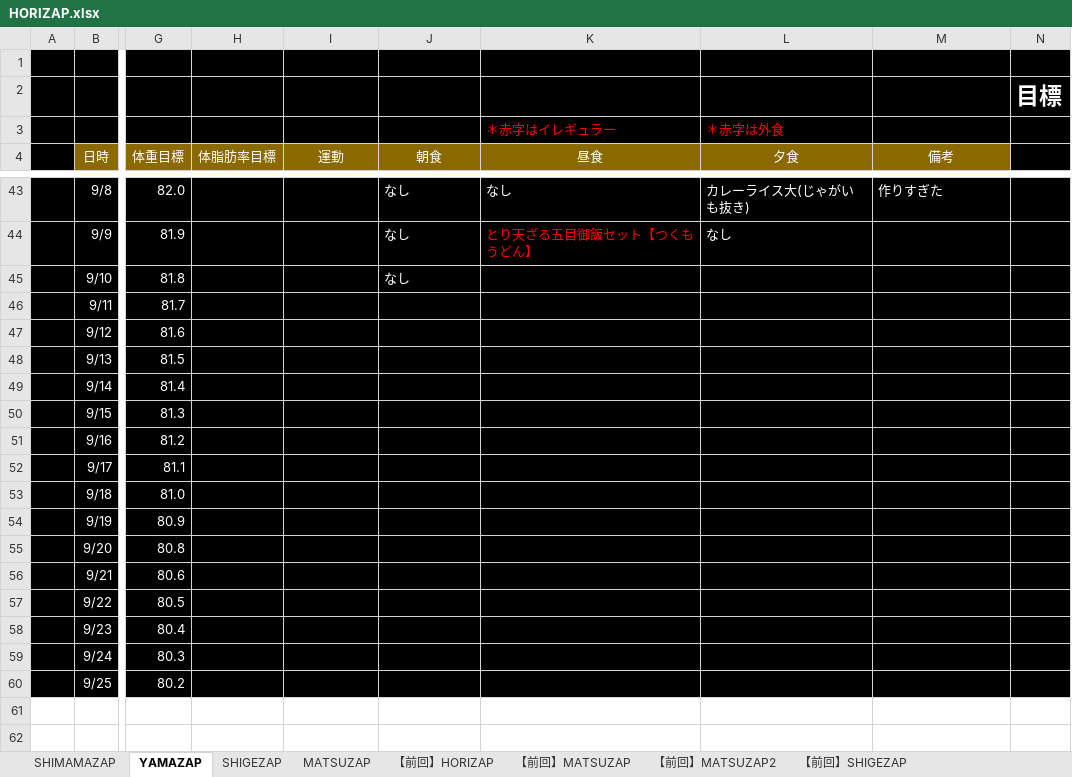
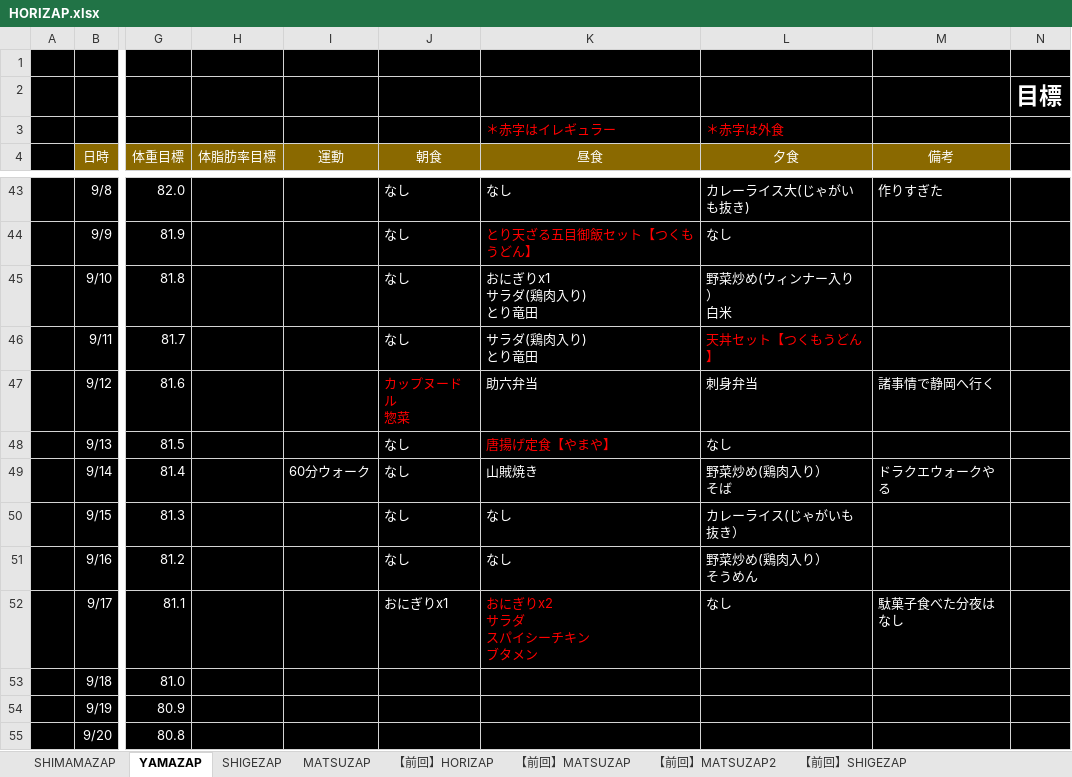
Before and after one commit to GS-Shigenaga/HORIZAP, an Excel workbook: HORIZAP.xlsx, sheet YAMAZAP, drawn as a sheet; only a part is shown, gaps mark what is left out; the shorter side is filled out with more unchanged rows; values as stored, in another font and other column widths than the file's, no borders; charts and pictures not drawn; ↵ is a line break in a cell; the diff names each change by its address in the sheet, - before the commit and + after, or states it on an @@ line.

Commit message:
帰りが遅いため歩く頻度が減ってる

```diff
--- a/HORIZAP.xlsx (sheet YAMAZAP)
+++ b/HORIZAP.xlsx (sheet YAMAZAP)
-K45 (昼食): (empty)
+K45 (昼食): おにぎりx1 ↵ サラダ(鶏肉入り) ↵ とり竜田
-L45 (夕食): (empty)
+L45 (夕食): 野菜炒め(ウィンナー入り） ↵ 白米
-J46 (朝食): (empty)
+J46 (朝食): なし
-K46 (昼食): (empty)
+K46 (昼食): サラダ(鶏肉入り) ↵ とり竜田
-L46 (夕食): (empty)
+L46 (夕食): 天丼セット【つくもうどん】
-J47 (朝食): (empty)
+J47 (朝食): カップヌードル ↵ 惣菜
-K47 (昼食): (empty)
+K47 (昼食): 助六弁当
-L47 (夕食): (empty)
+L47 (夕食): 刺身弁当
-M47 (備考): (empty)
+M47 (備考): 諸事情で静岡へ行く
-J48:J51 (朝食): (empty)
+J48:J51 (朝食): なし
-K48 (昼食): (empty)
+K48 (昼食): 唐揚げ定食【やまや】
-L48 (夕食): (empty)
+L48 (夕食): なし
-I49 (運動): (empty)
+I49 (運動): 60分ウォーク
-K49 (昼食): (empty)
+K49 (昼食): 山賊焼き
-L49 (夕食): (empty)
+L49 (夕食): 野菜炒め(鶏肉入り） ↵ そば
-M49 (備考): (empty)
+M49 (備考): ドラクエウォークやる
-K50:K51 (昼食): (empty)
+K50:K51 (昼食): なし
-L50 (夕食): (empty)
+L50 (夕食): カレーライス(じゃがいも抜き）
-L51 (夕食): (empty)
+L51 (夕食): 野菜炒め(鶏肉入り） ↵ そうめん
-J52 (朝食): (empty)
+J52 (朝食): おにぎりx1
-K52 (昼食): (empty)
+K52 (昼食): おにぎりx2 ↵ サラダ ↵ スパイシーチキン ↵ ブタメン
-L52 (夕食): (empty)
+L52 (夕食): なし
-M52 (備考): (empty)
+M52 (備考): 駄菓子食べた分夜はなし
```
Also changed, not shown: charts or pictures.
